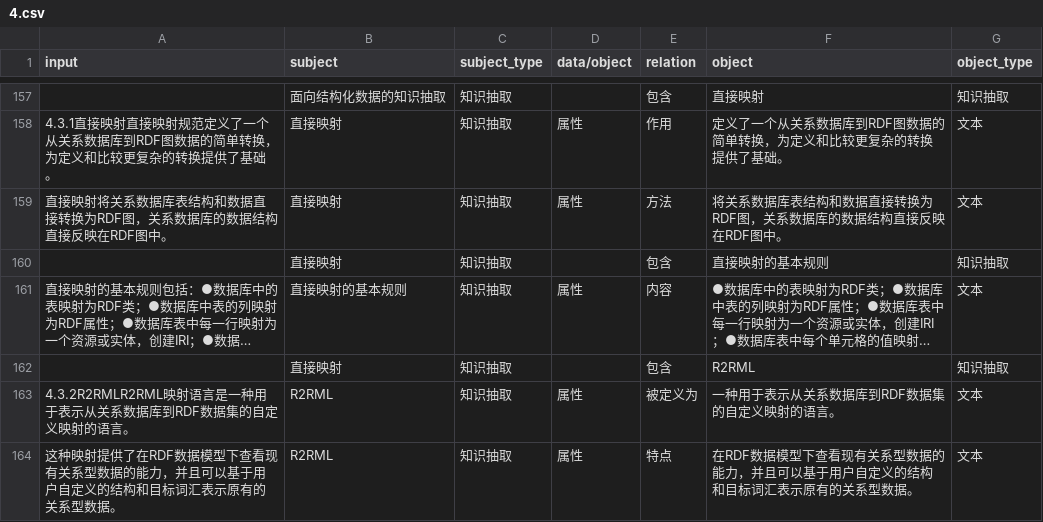
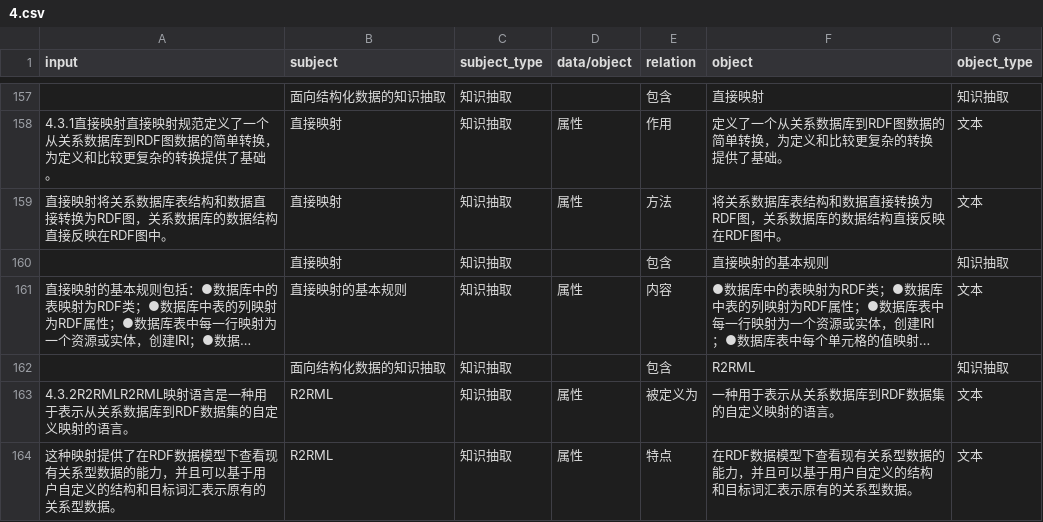
Before and after one commit to yxyuanxiao/knowledge-graph, a CSV file: csv2neo4j/csv/4.csv, drawn as a sheet; only a part is shown, gaps mark what is left out; long unchanged cells end in …; the diff names each change by its address in the sheet, - before the commit and + after, or states it on an @@ line.

```diff
--- a/csv2neo4j/csv/4.csv
+++ b/csv2neo4j/csv/4.csv
-B162 (subject): 直接映射
+B162 (subject): 面向结构化数据的知识抽取
```
Also changed, not shown: csv2neo4j/csv/1.csv, csv2neo4j/csv/2.csv, 8 other files.
